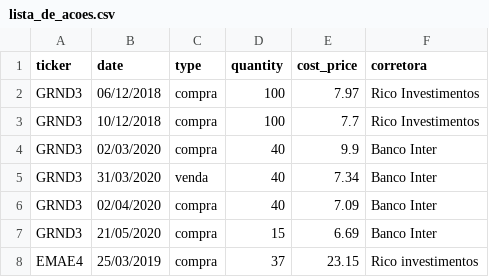
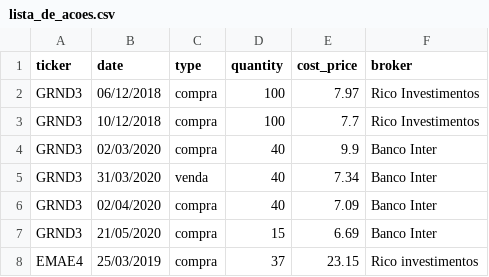
Before and after one commit to MrSwolkin/investSIO, a CSV file: lista_de_acoes.csv, drawn as a sheet; only a part is shown.

```diff
--- a/lista_de_acoes.csv
+++ b/lista_de_acoes.csv
@@ -1,2 +1,2 @@
-ticker,date,type,quantity,cost_price,corretora
+ticker,date,type,quantity,cost_price,broker
 GRND3,06/12/2018,compra,100,7.97,Rico Investimentos
```
Also changed, not shown: lista_de_usd.csv, 17 other files.
